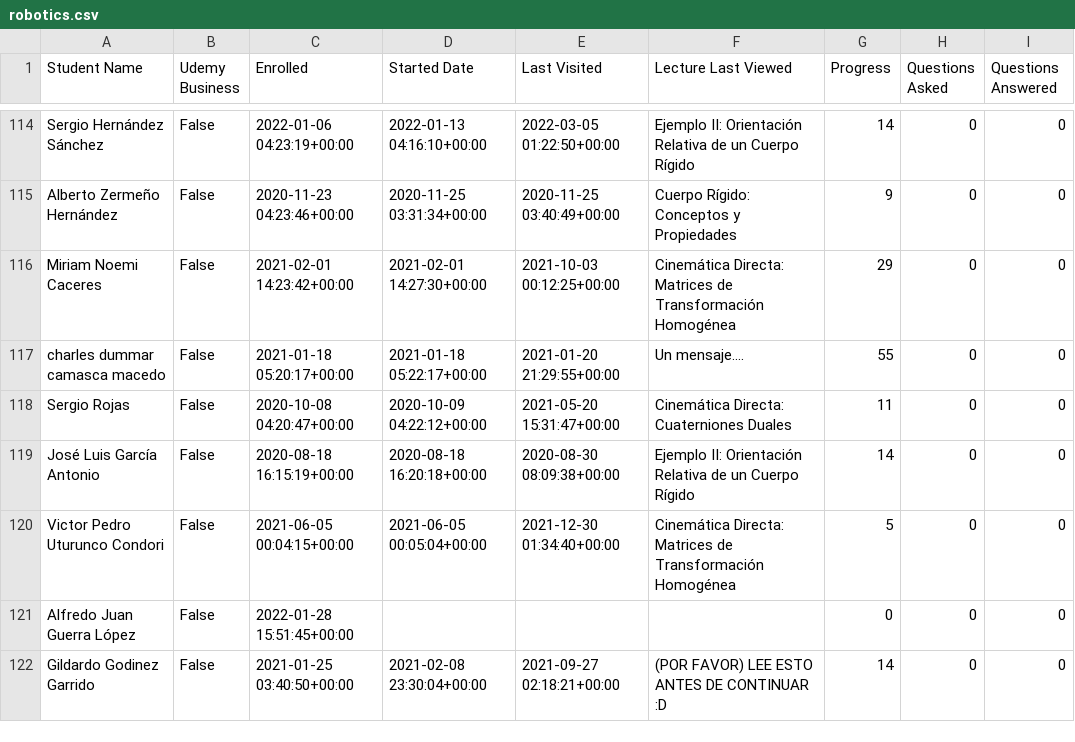
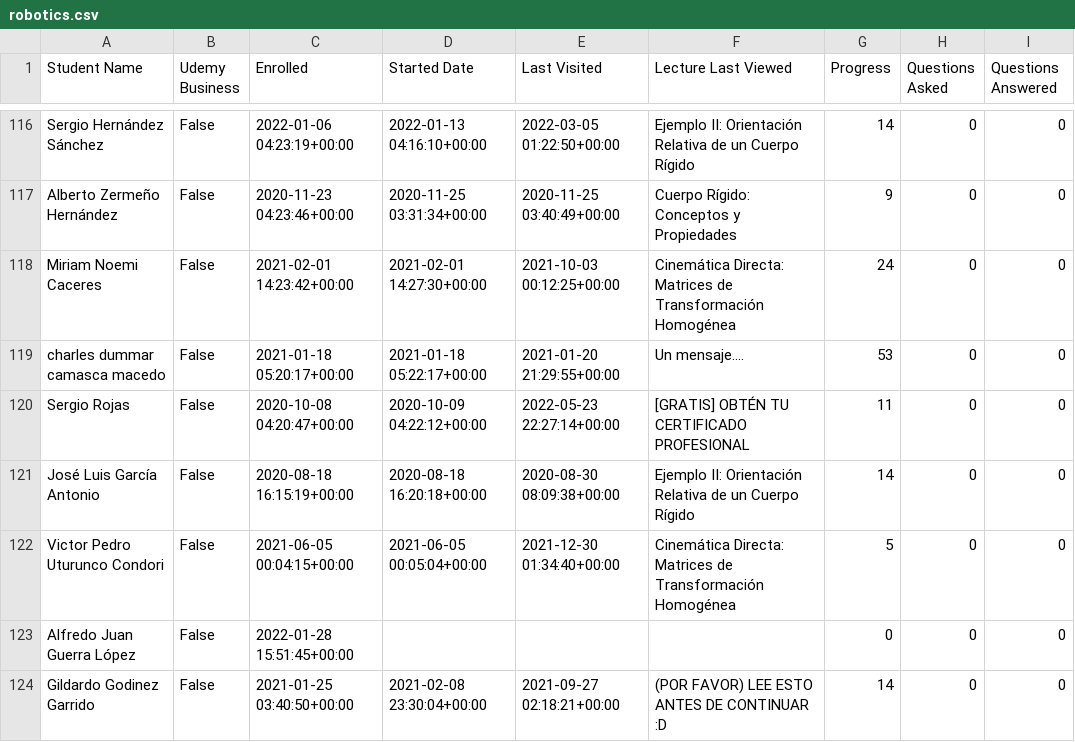
Before and after one commit to AssemblingTheFuture/CertificateZ, a CSV file: src/python/csv/robotics.csv, drawn as a sheet; only a part is shown, gaps mark what is left out; the diff covers the shown part only.

```diff
--- a/src/python/csv/robotics.csv
+++ b/src/python/csv/robotics.csv
@@ -115,5 +117,5 @@ Sergio Hernández Sánchez,False,2022-01-06 04:23:19+00:00,2022-01-13 04:16:10+0
 Alberto Zermeño Hernández,False,2020-11-23 04:23:46+00:00,2020-11-25 03:31:34+00:00,2020-11-25 03:40:49+00:00,Cuerpo Rígido: Conceptos y Propiedades,9,0,0
-Miriam Noemi Caceres,False,2021-02-01 14:23:42+00:00,2021-02-01 14:27:30+00:00,2021-10-03 00:12:25+00:00,Cinemática Directa: Matrices de Transformación Homogénea,29,0,0
-charles dummar camasca macedo,False,2021-01-18 05:20:17+00:00,2021-01-18 05:22:17+00:00,2021-01-20 21:29:55+00:00,Un mensaje....,55,0,0
-Sergio Rojas,False,2020-10-08 04:20:47+00:00,2020-10-09 04:22:12+00:00,2021-05-20 15:31:47+00:00,Cinemática Directa: Cuaterniones Duales,11,0,0
+Miriam Noemi Caceres,False,2021-02-01 14:23:42+00:00,2021-02-01 14:27:30+00:00,2021-10-03 00:12:25+00:00,Cinemática Directa: Matrices de Transformación Homogénea,24,0,0
+charles dummar camasca macedo,False,2021-01-18 05:20:17+00:00,2021-01-18 05:22:17+00:00,2021-01-20 21:29:55+00:00,Un mensaje....,53,0,0
+Sergio Rojas,False,2020-10-08 04:20:47+00:00,2020-10-09 04:22:12+00:00,2022-05-23 22:27:14+00:00,[GRATIS] OBTÉN TU CERTIFICADO PROFESIONAL,11,0,0
 José Luis García Antonio,False,2020-08-18 16:15:19+00:00,2020-08-18 16:20:18+00:00,2020-08-30 08:09:38+00:00,Ejemplo II: Orientación Relativa de un Cuerpo Rígido,14,0,0
```
Also changed, not shown: 5 added rows and 59 edited cells elsewhere in this file, src/python/csv/addresses.csv, src/python/csv/control.csv, 3 other files.
